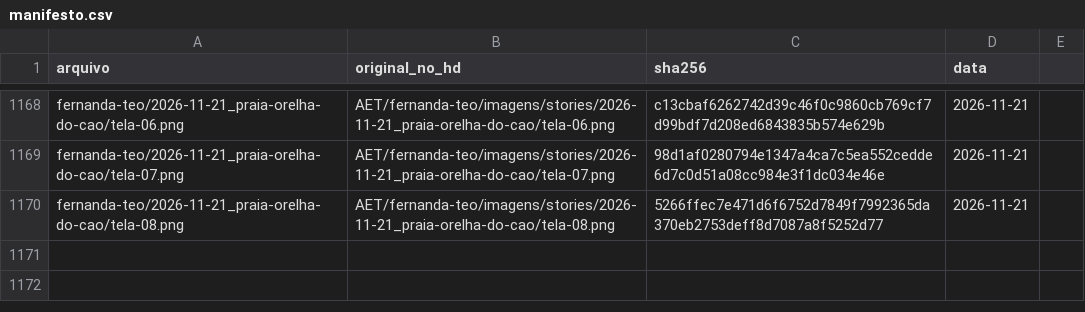
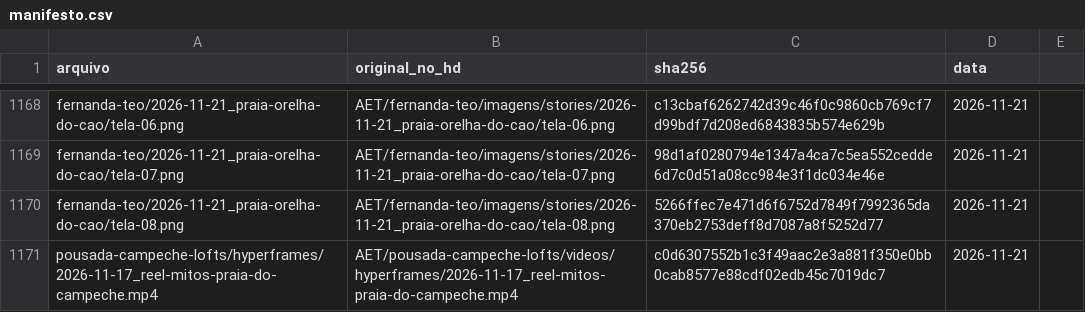
Before and after one commit to techaet/carrosseis-publico, a CSV file: manifesto.csv, drawn as a sheet; only a part is shown, gaps mark what is left out; the diff names each change by its address in the sheet, - before the commit and + after, or states it on an @@ line.

Commit message:
carrossel pousada-campeche-lofts/hyperframes

```diff
--- a/manifesto.csv
+++ b/manifesto.csv
+row 1171: pousada-campeche-lofts/hyperframes/2026-11-17_reel-mitos-praia-do-campeche.mp4 | AET/pousada-campeche-lofts/videos/hyperframes/2026-11-17_reel-mitos-praia-do-campeche.mp4 | c0d6307552b1c3f49aac2e3a881f350e0bb0cab8577e88cdf02edb45c7019dc7 | 2026-11-21
```
Also changed, not shown: 1 other file.
